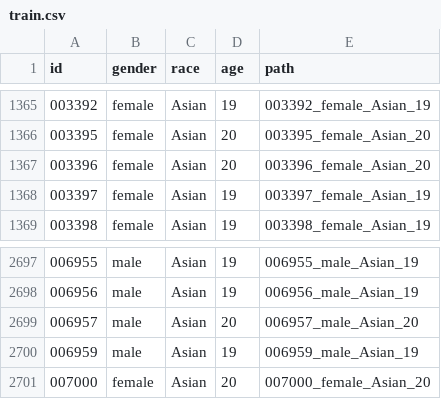
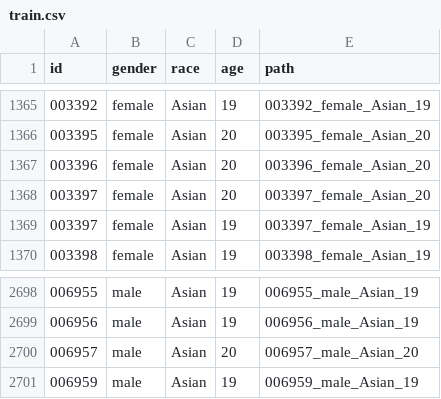
Before and after one commit to boostcampaitech2/image-classification-level1-15, a CSV file: pytorch-template/data/input/data/train/train.csv, drawn as a sheet; only a part is shown, gaps mark what is left out.

```diff
--- a/pytorch-template/data/input/data/train/train.csv
+++ b/pytorch-template/data/input/data/train/train.csv
@@ -1367,2 +1367,3 @@ id,gender,race,age,path
 003396,female,Asian,20,003396_female_Asian_20
+003397,female,Asian,20,003397_female_Asian_20
 003397,female,Asian,19,003397_female_Asian_19
@@ -2700,2 +2701 @@ id,gender,race,age,path
 006959,male,Asian,19,006959_male_Asian_19
-007000,female,Asian,20,007000_female_Asian_20
```
Also changed, not shown: 5 other files.
